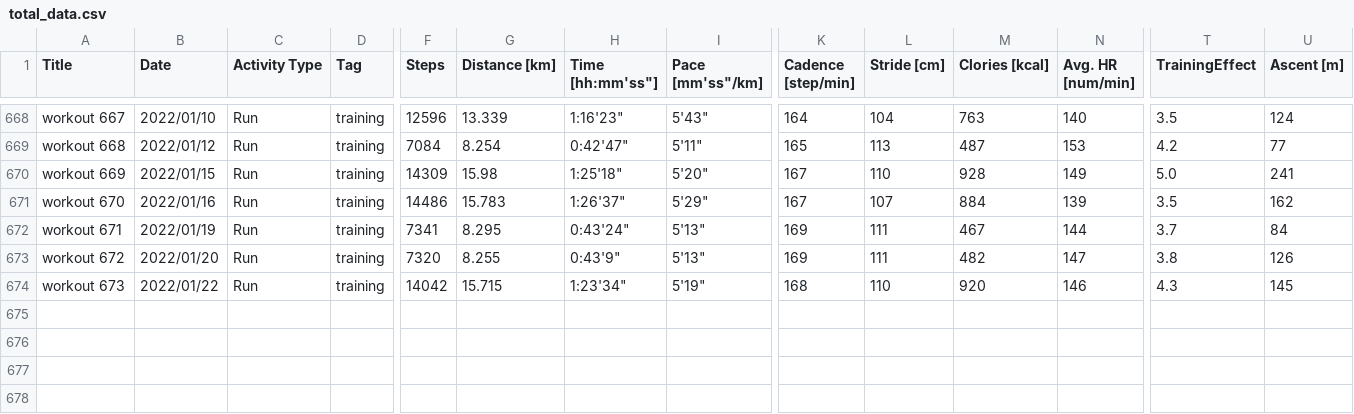
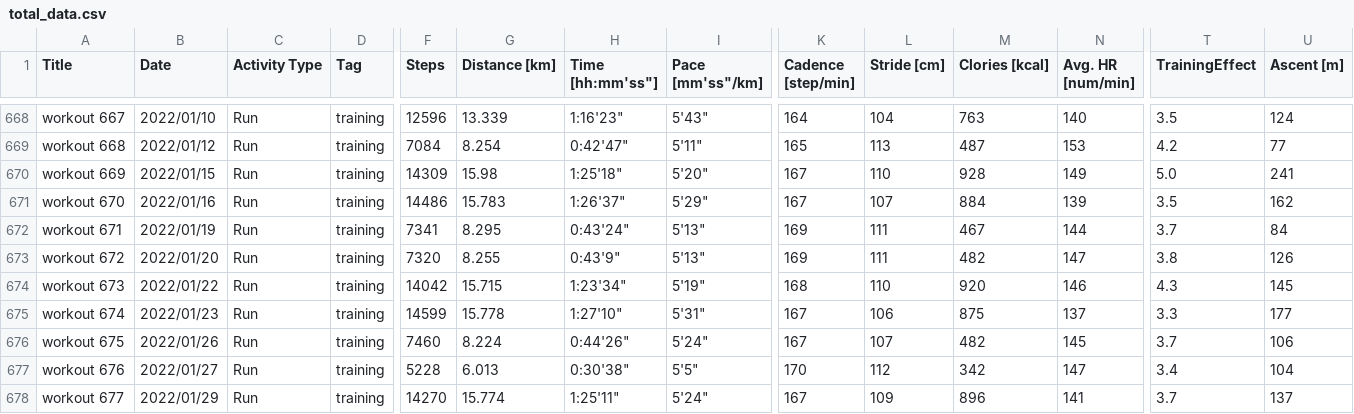
Before and after one commit to satomshr/jog_data, a CSV file: data/total_data.csv, drawn as a sheet; only a part is shown, gaps mark what is left out; rows hold the shown columns only; the diff names each change by its address in the sheet, - before the commit and + after, or states it on an @@ line.

```diff
--- a/data/total_data.csv
+++ b/data/total_data.csv
+row 675: workout 674 | 2022/01/23 | Run | training | 14599 | 15.778 | 1:27'10" | 5'31" | 167 | 106 | 875 | 137 | 3.3 | 177
+row 676: workout 675 | 2022/01/26 | Run | training | 7460 | 8.224 | 0:44'26" | 5'24" | 167 | 107 | 482 | 145 | 3.7 | 106
+row 677: workout 676 | 2022/01/27 | Run | training | 5228 | 6.013 | 0:30'38" | 5'5" | 170 | 112 | 342 | 147 | 3.4 | 104
+row 678: workout 677 | 2022/01/29 | Run | training | 14270 | 15.774 | 1:25'11" | 5'24" | 167 | 109 | 896 | 141 | 3.7 | 137
```
Also changed, not shown: 1 other file.
